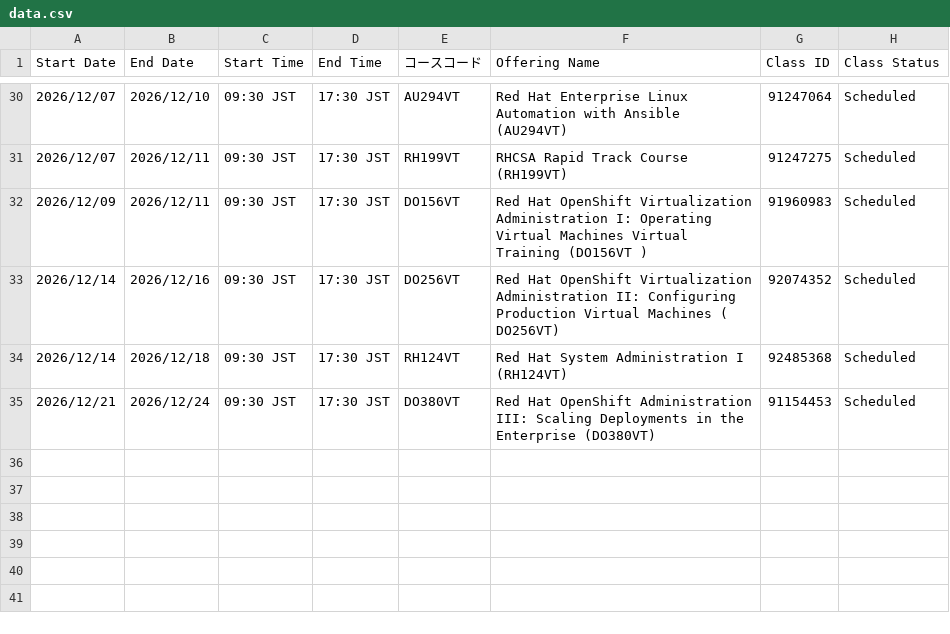
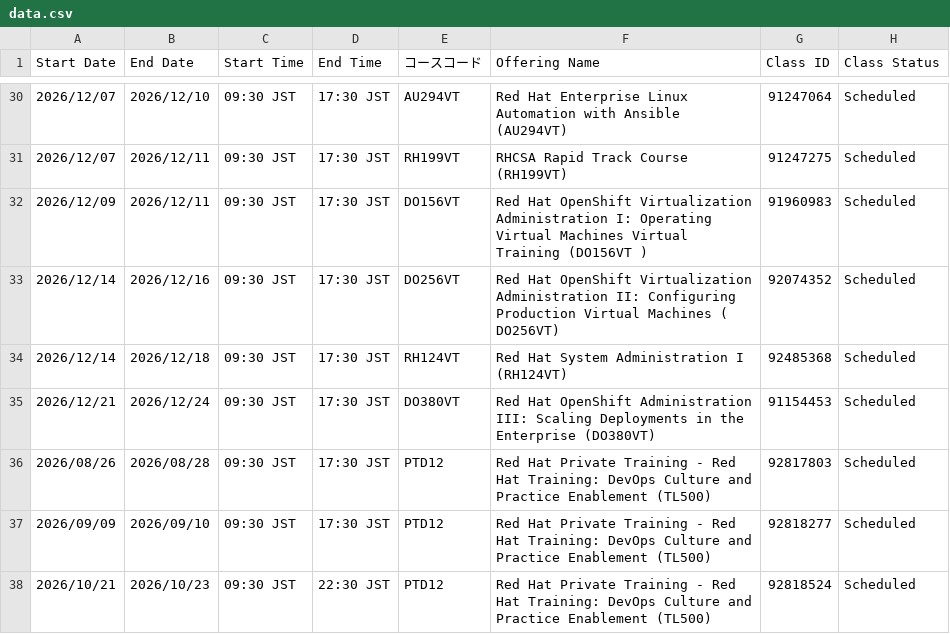
Before and after one commit to Lab8010/redhat-training-schedule, a CSV file: docs/data.csv, drawn as a sheet; only a part is shown, gaps mark what is left out.

Commit message:
chore(schedule): update data.csv from ClassOutlook export (2026-07-25 10:55)

```diff
--- a/docs/data.csv
+++ b/docs/data.csv
@@ -35 +35,4 @@
 2026/12/21,2026/12/24,09:30 JST,17:30 JST,DO380VT,Red Hat OpenShift Administration III: Scaling Deployments in the Enterprise (DO380VT),91154453,Scheduled
+2026/08/26,2026/08/28,09:30 JST,17:30 JST,PTD12,Red Hat Private Training - Red Hat Training: DevOps Culture and Practice Enablement (TL500),92817803,Scheduled
+2026/09/09,2026/09/10,09:30 JST,17:30 JST,PTD12,Red Hat Private Training - Red Hat Training: DevOps Culture and Practice Enablement (TL500),92818277,Scheduled
+2026/10/21,2026/10/23,09:30 JST,22:30 JST,PTD12,Red Hat Private Training - Red Hat Training: DevOps Culture and Practice Enablement (TL500),92818524,Scheduled
```
